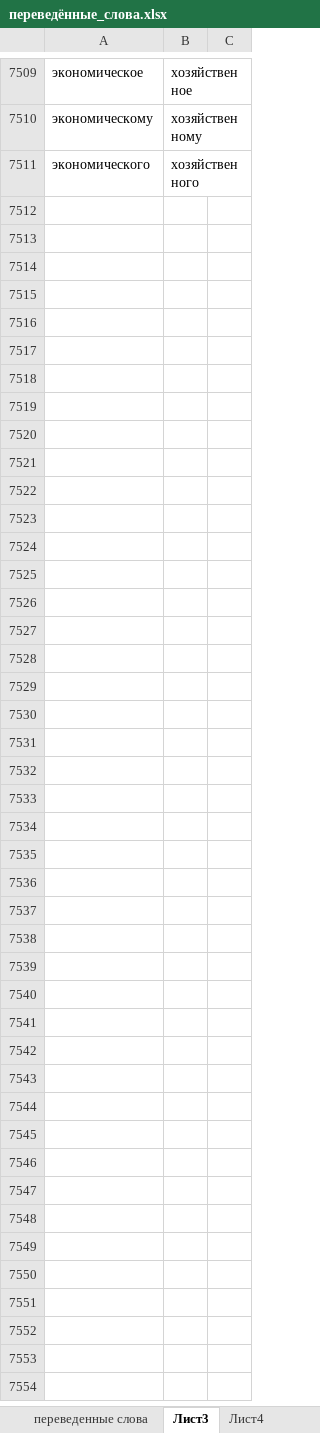
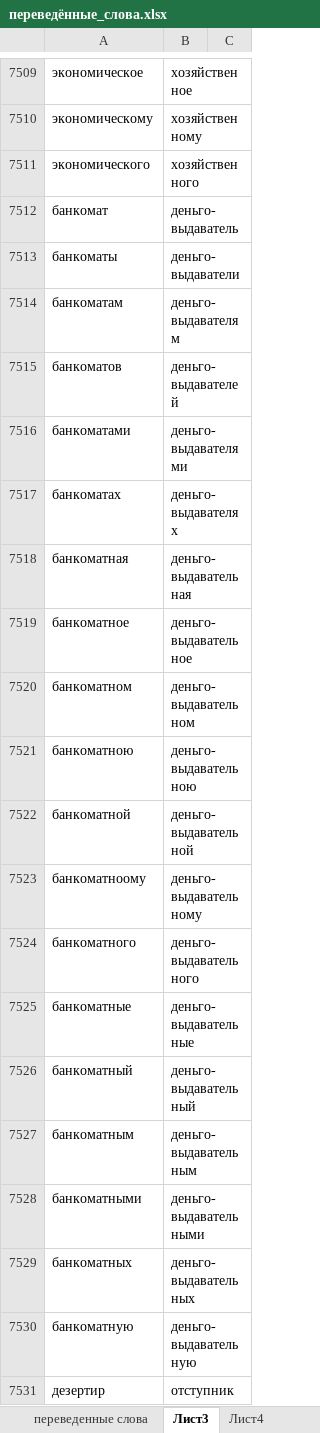
Before and after one commit to AveNRU/text_changer, an Excel workbook: словари/переведённые_слова.xlsx, sheet Лист3, drawn as a sheet; only a part is shown, gaps mark what is left out; values as stored, in another font and other column widths than the file's, no borders; the diff covers the shown part only; the diff names each change by its address in the sheet, - before the commit and + after, or states it on an @@ line.

```diff
--- a/словари/переведённые_слова.xlsx (sheet Лист3)
+++ b/словари/переведённые_слова.xlsx (sheet Лист3)
+row 7512: банкомат | деньго-выдаватель
+row 7513: банкоматы | деньго-выдаватели
+row 7514: банкоматам | деньго-выдавателям
+row 7515: банкоматов | деньго-выдавателей
+row 7516: банкоматами | деньго-выдавателями
+row 7517: банкоматах | деньго-выдавателях
+row 7518: банкоматная | деньго-выдавательная
+row 7519: банкоматное | деньго-выдавательное
+row 7520: банкоматном | деньго-выдавательном
+row 7521: банкоматною | деньго-выдавательною
+row 7522: банкоматной | деньго-выдавательной
+row 7523: банкоматноому | деньго-выдавательному
+row 7524: банкоматного | деньго-выдавательного
+row 7525: банкоматные | деньго-выдавательные
+row 7526: банкоматный | деньго-выдавательный
+row 7527: банкоматным | деньго-выдавательным
+row 7528: банкоматными | деньго-выдавательными
+row 7529: банкоматных | деньго-выдавательных
+row 7530: банкоматную | деньго-выдавательную
+row 7531: дезертир | отступник
```
Also changed, not shown: 220 added rows and 20 edited cells elsewhere in this sheet.
